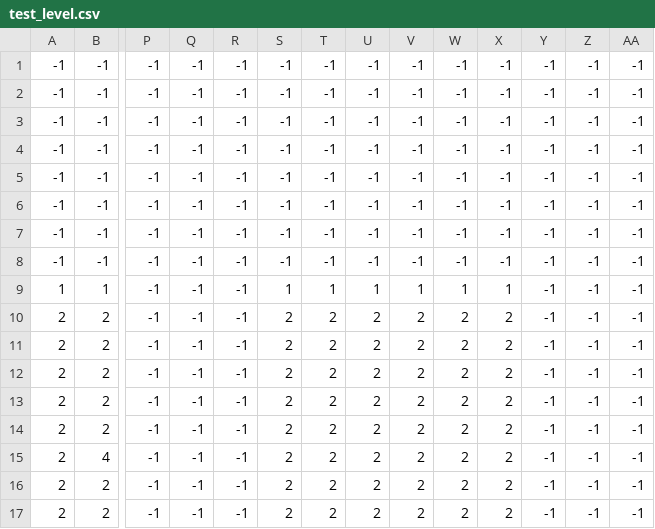
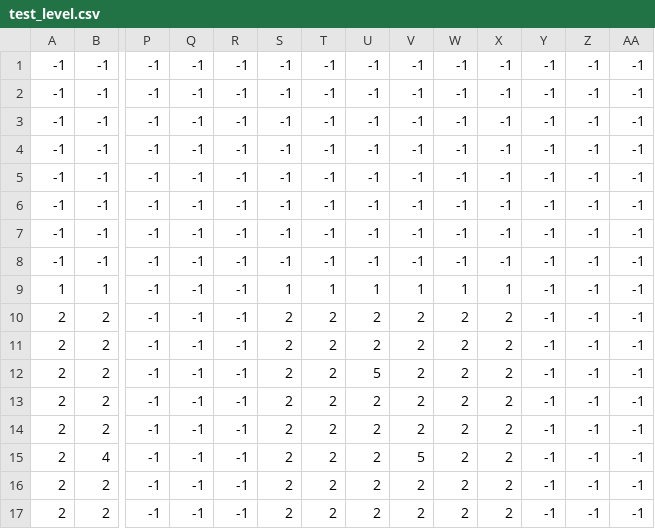
Before and after one commit to zhenchengcode/YoutubeTutorials, a CSV file: Tilemap/test_level.csv, drawn as a sheet; only a part is shown, gaps mark what is left out; removed rows and columns are numbered as before the commit, all else as after; rows hold the shown columns only; the diff names each change by its address in the sheet, - before the commit and + after, or states it on an @@ line.

```diff
--- a/Tilemap/test_level.csv
+++ b/Tilemap/test_level.csv
+row 12: 2 | 2 | -1 | -1 | -1 | 2 | 2 | 5 | 2 | 2 | 2 | -1 | -1 | -1
+row 13: 2 | 2 | -1 | -1 | -1 | 2 | 2 | 2 | 2 | 2 | 2 | -1 | -1 | -1
-row 13: 2 | 2 | -1 | -1 | -1 | 2 | 2 | 2 | 2 | 2 | 2 | -1 | -1 | -1
-row 14: 2 | 2 | -1 | -1 | -1 | 2 | 2 | 2 | 2 | 2 | 2 | -1 | -1 | -1
-V15: 2
+V15: 5
```
Also changed, not shown: 5 other files.
